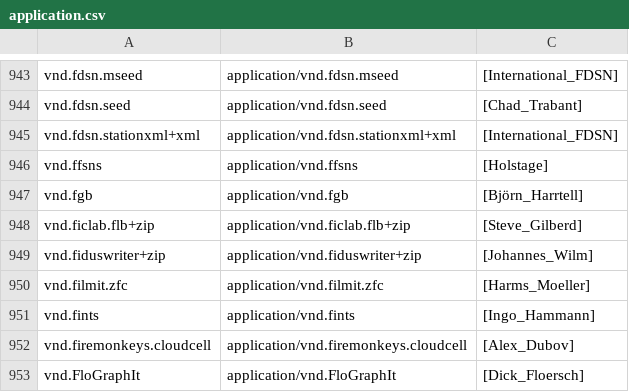
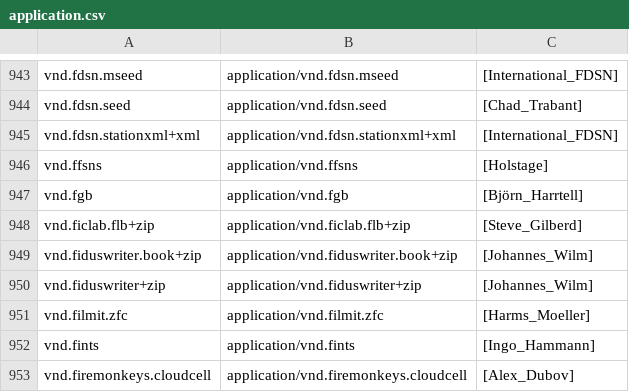
Before and after one commit to media-types/media-types, a CSV file: iana/application.csv, drawn as a sheet; only a part is shown, gaps mark what is left out; the shorter side is filled out with more unchanged rows.

Commit message:
iana: add application/vnd.fiduswriter.book+zip

```diff
--- a/iana/application.csv
+++ b/iana/application.csv
@@ -948,2 +948,3 @@ vnd.fgb,application/vnd.fgb,[Björn_Harrtell]
 vnd.ficlab.flb+zip,application/vnd.ficlab.flb+zip,[Steve_Gilberd]
+vnd.fiduswriter.book+zip,application/vnd.fiduswriter.book+zip,[Johannes_Wilm]
 vnd.fiduswriter+zip,application/vnd.fiduswriter+zip,[Johannes_Wilm]
```
Also changed, not shown: 2 other files.
